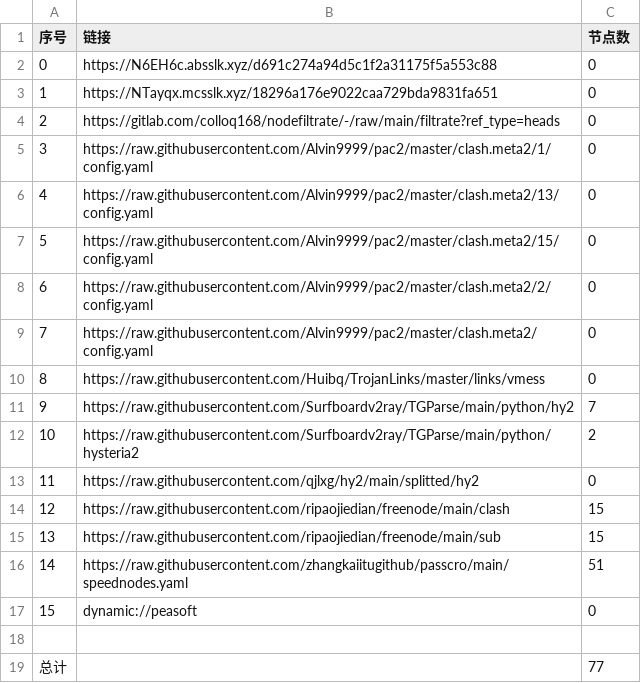
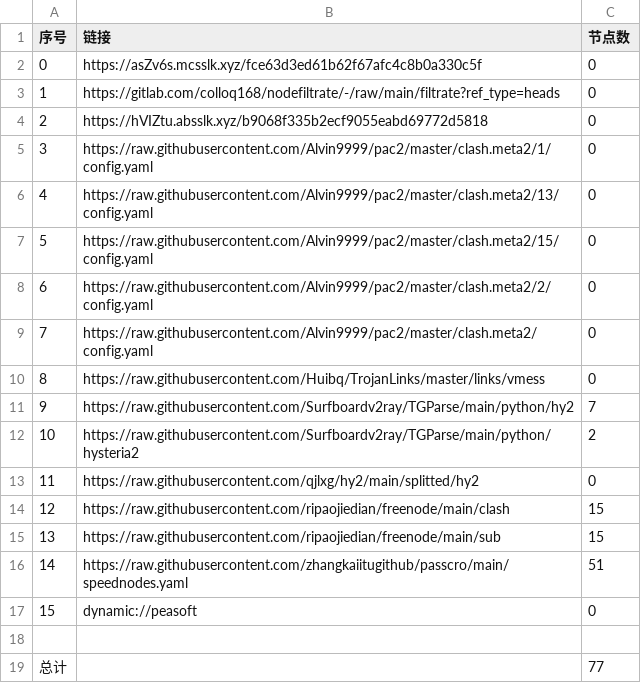
Before and after one commit to CJHCSM/AutoMergePublicNodes, a CSV file: list_result.csv, drawn as a sheet.

```diff
--- a/list_result.csv
+++ b/list_result.csv
@@ -1,5 +1,5 @@
 序号,链接,节点数
-0,https://N6EH6c.absslk.xyz/d691c274a94d5c1f2a31175f5a553c88,0
-1,https://NTayqx.mcsslk.xyz/18296a176e9022caa729bda9831fa651,0
-2,https://gitlab.com/colloq168/nodefiltrate/-/raw/main/filtrate?ref_type=heads,0
+0,https://asZv6s.mcsslk.xyz/fce63d3ed61b62f67afc4c8b0a330c5f,0
+1,https://gitlab.com/colloq168/nodefiltrate/-/raw/main/filtrate?ref_type=heads,0
+2,https://hVIZtu.absslk.xyz/b9068f335b2ecf9055eabd69772d5818,0
 3,https://raw.githubusercontent.com/Alvin9999/pac2/master/clash.meta2/1/config.yaml,0
```
Also changed, not shown: 3 other files.
